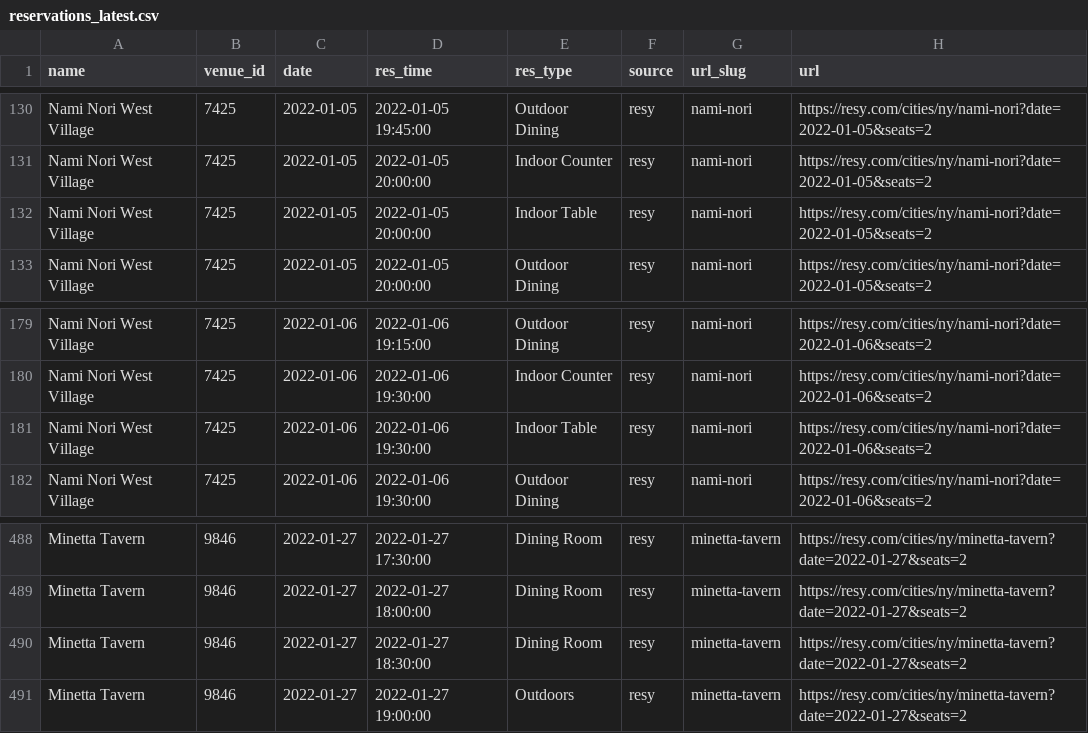
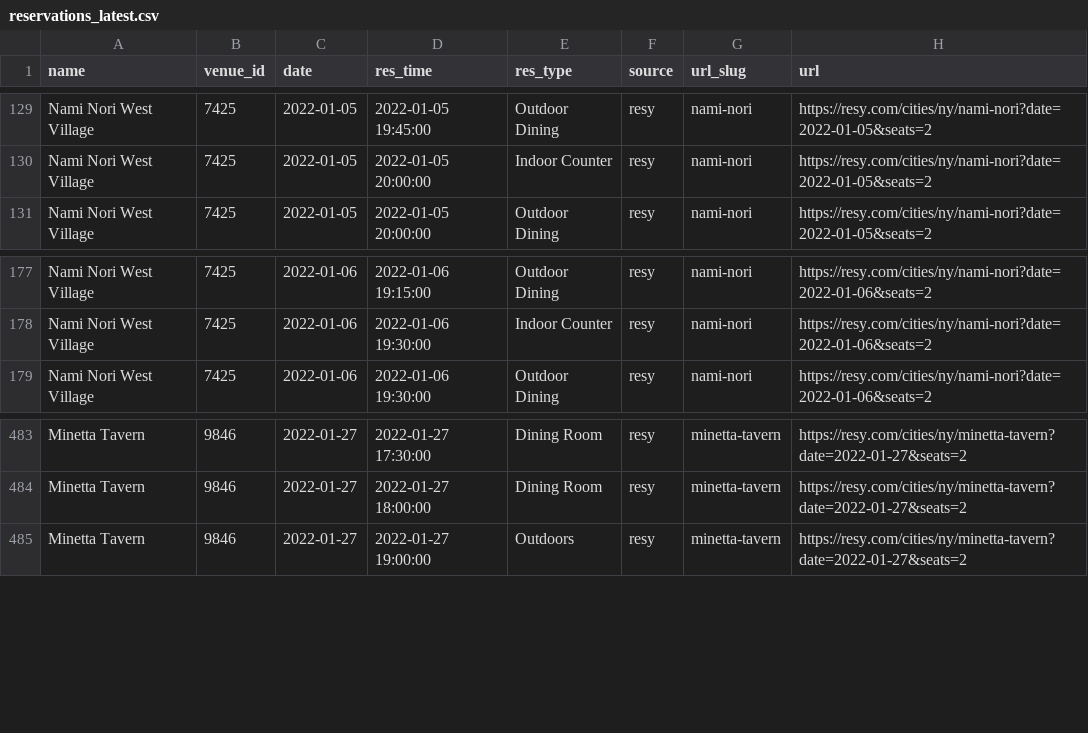
Before and after one commit to edj36/reservations, a CSV file: data/reservations_latest.csv, drawn as a sheet; only a part is shown, gaps mark what is left out; removed rows and columns are numbered as before the commit, all else as after; the diff covers the shown part only; the diff names each change by its address in the sheet, - before the commit and + after, or states it on an @@ line.

```diff
--- a/data/reservations_latest.csv
+++ b/data/reservations_latest.csv
-row 132: Nami Nori West Village | 7425 | 2022-01-05 | 2022-01-05 20:00:00 | Indoor Table | resy | nami-nori | https://resy.com/cities/ny/nami-nori?date=2022-01-05&seats=2
-row 181: Nami Nori West Village | 7425 | 2022-01-06 | 2022-01-06 19:30:00 | Indoor Table | resy | nami-nori | https://resy.com/cities/ny/nami-nori?date=2022-01-06&seats=2
-row 490: Minetta Tavern | 9846 | 2022-01-27 | 2022-01-27 18:30:00 | Dining Room | resy | minetta-tavern | https://resy.com/cities/ny/minetta-tavern?date=2022-01-27&seats=2
```
Also changed, not shown: 3 added rows and 6 removed rows elsewhere in this file.
